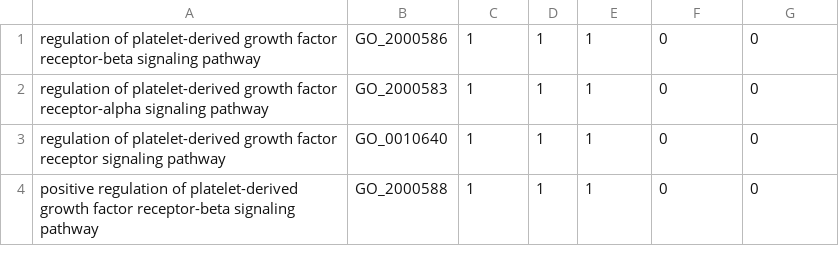
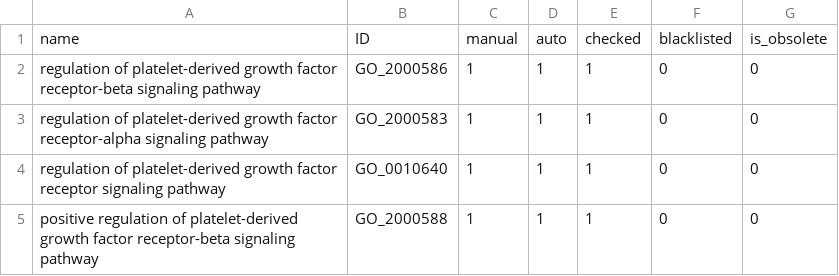
Before and after one commit to GO-ROCHE-COLLAB/Roche_CV_mapping, a TSV file: mapping_tables/results/PDGF_pathway_RCV_000028.tsv, drawn as a sheet; only a part is shown; the diff names each change by its address in the sheet, - before the commit and + after, or states it on an @@ line.

Commit message:
Update PDGF_pathway_RCV_000028.tsv

```diff
--- a/mapping_tables/results/PDGF_pathway_RCV_000028.tsv
+++ b/mapping_tables/results/PDGF_pathway_RCV_000028.tsv
+row 1: name | ID | manual | auto | checked | blacklisted | is_obsolete
```
